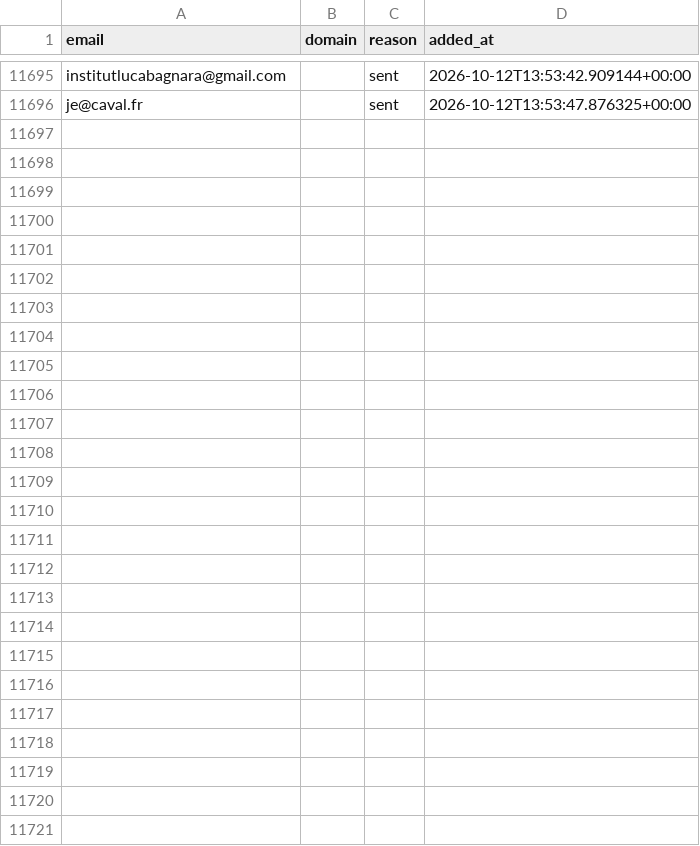
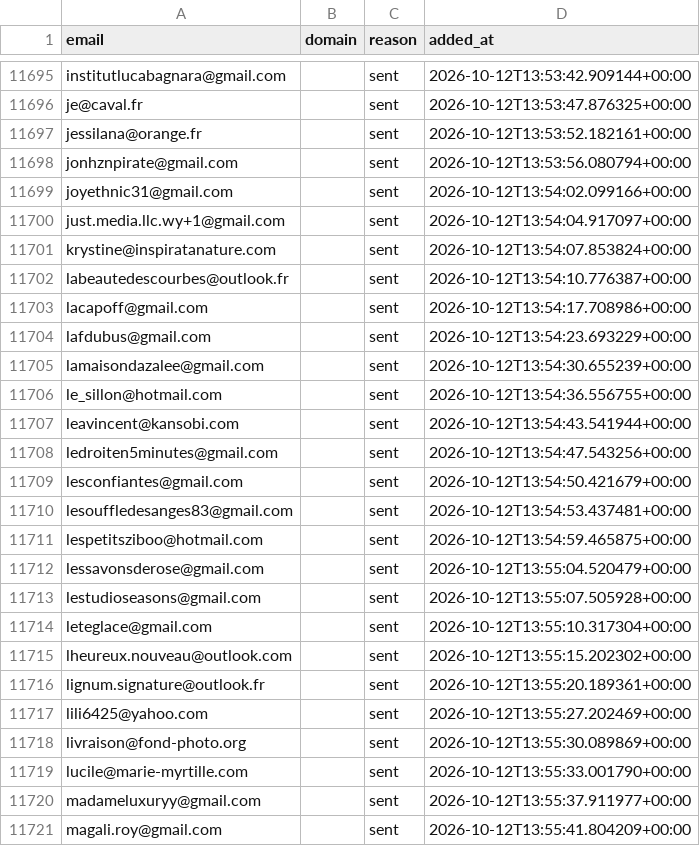
Before and after one commit to romtaug2/SupportAI-Emailing, a CSV file: emailing/data/suppression.csv, drawn as a sheet; only a part is shown, gaps mark what is left out.

Commit message:
chore: persist suppression (envois SupportAI)

```diff
--- a/emailing/data/suppression.csv
+++ b/emailing/data/suppression.csv
@@ -11696 +11696,26 @@ institutlucabagnara@gmail.com,,sent,2026-10-12T13:53:42.909144+00:00
 je@caval.fr,,sent,2026-10-12T13:53:47.876325+00:00
+jessilana@orange.fr,,sent,2026-10-12T13:53:52.182161+00:00
+jonhznpirate@gmail.com,,sent,2026-10-12T13:53:56.080794+00:00
+joyethnic31@gmail.com,,sent,2026-10-12T13:54:02.099166+00:00
+just.media.llc.wy+1@gmail.com,,sent,2026-10-12T13:54:04.917097+00:00
+krystine@inspiratanature.com,,sent,2026-10-12T13:54:07.853824+00:00
+labeautedescourbes@outlook.fr,,sent,2026-10-12T13:54:10.776387+00:00
+lacapoff@gmail.com,,sent,2026-10-12T13:54:17.708986+00:00
+lafdubus@gmail.com,,sent,2026-10-12T13:54:23.693229+00:00
+lamaisondazalee@gmail.com,,sent,2026-10-12T13:54:30.655239+00:00
+le_sillon@hotmail.com,,sent,2026-10-12T13:54:36.556755+00:00
+leavincent@kansobi.com,,sent,2026-10-12T13:54:43.541944+00:00
+ledroiten5minutes@gmail.com,,sent,2026-10-12T13:54:47.543256+00:00
+lesconfiantes@gmail.com,,sent,2026-10-12T13:54:50.421679+00:00
+lesouffledesanges83@gmail.com,,sent,2026-10-12T13:54:53.437481+00:00
+lespetitsziboo@hotmail.com,,sent,2026-10-12T13:54:59.465875+00:00
+lessavonsderose@gmail.com,,sent,2026-10-12T13:55:04.520479+00:00
+lestudioseasons@gmail.com,,sent,2026-10-12T13:55:07.505928+00:00
+leteglace@gmail.com,,sent,2026-10-12T13:55:10.317304+00:00
+lheureux.nouveau@outlook.com,,sent,2026-10-12T13:55:15.202302+00:00
+lignum.signature@outlook.fr,,sent,2026-10-12T13:55:20.189361+00:00
+lili6425@yahoo.com,,sent,2026-10-12T13:55:27.202469+00:00
+livraison@fond-photo.org,,sent,2026-10-12T13:55:30.089869+00:00
+lucile@marie-myrtille.com,,sent,2026-10-12T13:55:33.001790+00:00
+madameluxuryy@gmail.com,,sent,2026-10-12T13:55:37.911977+00:00
+magali.roy@gmail.com,,sent,2026-10-12T13:55:41.804209+00:00
```
